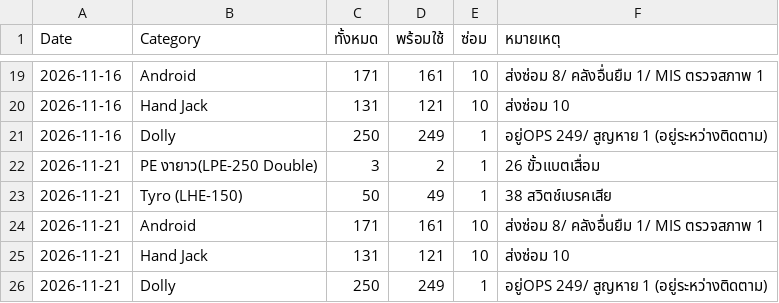
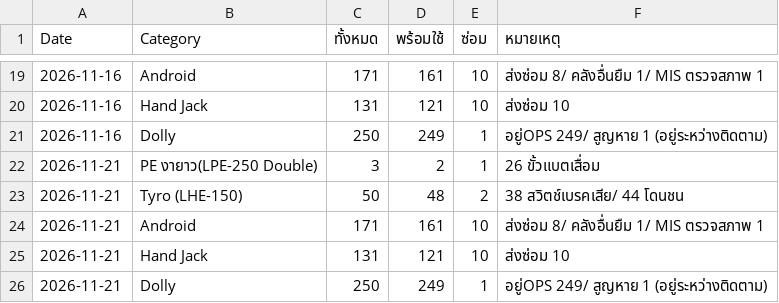
Before and after one commit to Blured03/MHE-Picking, a CSV file: data/mhe_daily_log.csv, drawn as a sheet; only a part is shown, gaps mark what is left out.

```diff
--- a/data/mhe_daily_log.csv
+++ b/data/mhe_daily_log.csv
@@ -22,3 +22,3 @@ Date,Category,ทั้งหมด,พร้อมใช้,ซ่อม,หม
 2026-11-21,PE งายาว(LPE-250 Double),3,2,1,26 ขั้วแบตเสื่อม
-2026-11-21,Tyro (LHE-150),50,49,1,38 สวิตช์เบรคเสีย
+2026-11-21,Tyro (LHE-150),50,48,2,38 สวิตช์เบรคเสีย/ 44 โดนชน
 2026-11-21,Android,171,161,10,ส่งซ่อม 8/ คลังอื่นยืม 1/ MIS ตรวจสภาพ 1
```
